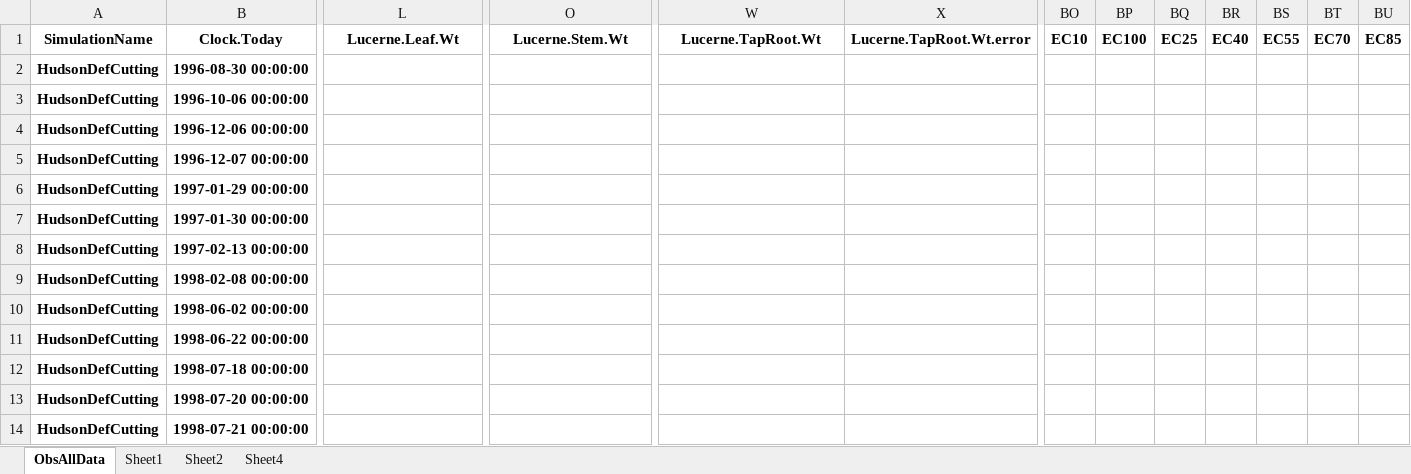
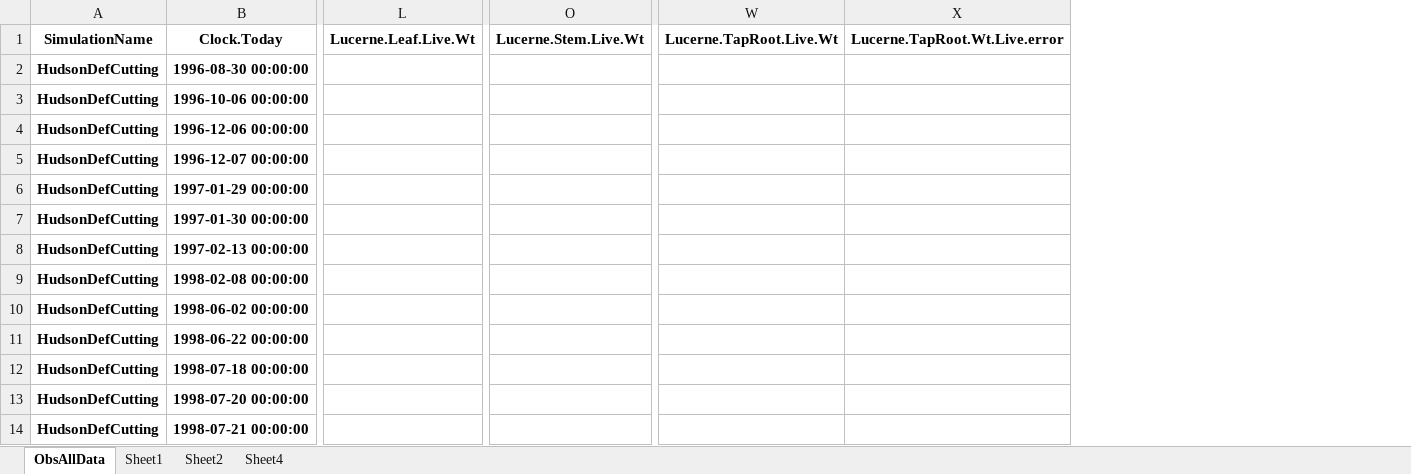
Before and after one commit to APSIMInitiative/ApsimX, an Excel workbook: Prototypes/Lucerne/ObsAllData.xlsx, sheet ObsAllData, drawn as a sheet; only a part is shown, gaps mark what is left out; values as stored, in another font and other column widths than the file's, no borders; removed rows and columns are numbered as before the commit, all else as after; the diff names each change by its address in the sheet, - before the commit and + after, or states it on an @@ line.

```diff
--- a/Prototypes/Lucerne/ObsAllData.xlsx (sheet ObsAllData)
+++ b/Prototypes/Lucerne/ObsAllData.xlsx (sheet ObsAllData)
-column X, row 1: Lucerne.TapRoot.Wt.error
+column X, row 1: Lucerne.TapRoot.Wt.Live.error
-column BO, row 1: EC10
-column BP, row 1: EC100
-column BQ, row 1: EC25
-column BR, row 1: EC40
-column BS, row 1: EC55
-column BT, row 1: EC70
-column BU, row 1: EC85
-L1: Lucerne.Leaf.Wt
+L1: Lucerne.Leaf.Live.Wt
-O1: Lucerne.Stem.Wt
+O1: Lucerne.Stem.Live.Wt
-W1: Lucerne.TapRoot.Wt
+W1: Lucerne.TapRoot.Live.Wt
```
Also changed, not shown: 1 other file.
